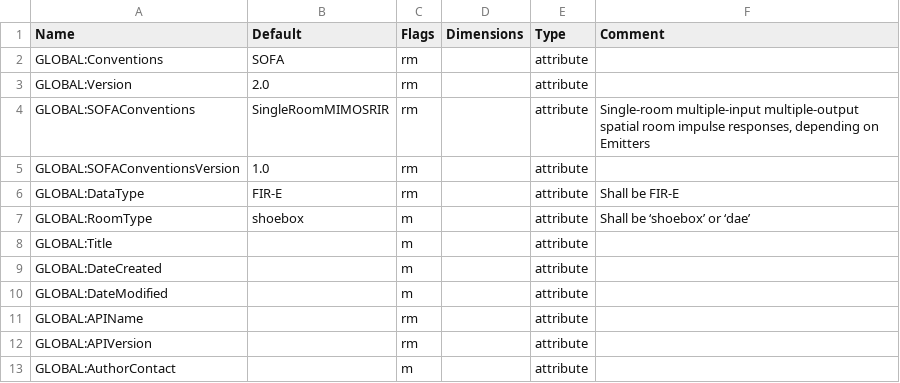
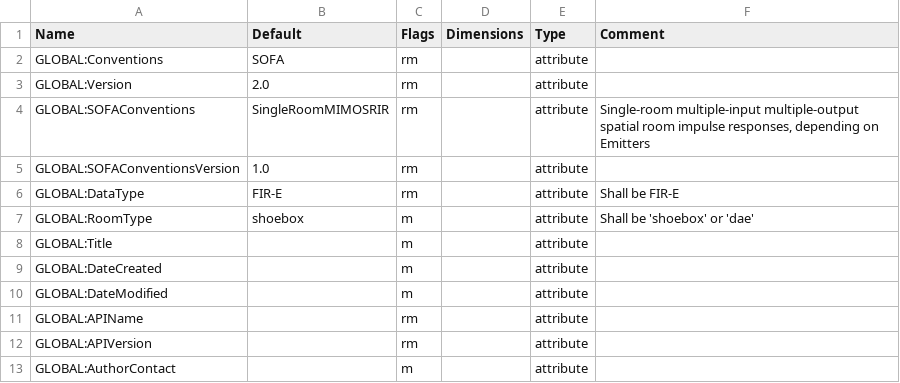
Before and after one commit to sofacoustics/SOFAtoolbox, a CSV file: API_MO/conventions/SingleRoomMIMOSRIR.csv, drawn as a sheet; only a part is shown; the diff names each change by its address in the sheet, - before the commit and + after, or states it on an @@ line.

```diff
--- a/API_MO/conventions/SingleRoomMIMOSRIR.csv
+++ b/API_MO/conventions/SingleRoomMIMOSRIR.csv
-F7 (Comment): Shall be ‘shoebox’ or ‘dae’
+F7 (Comment): Shall be 'shoebox' or 'dae'
```
Also changed, not shown: API_MO/conventions/FreeFieldDirectivityTF.csv, API_MO/conventions/SingleRoomSRIR.csv.
